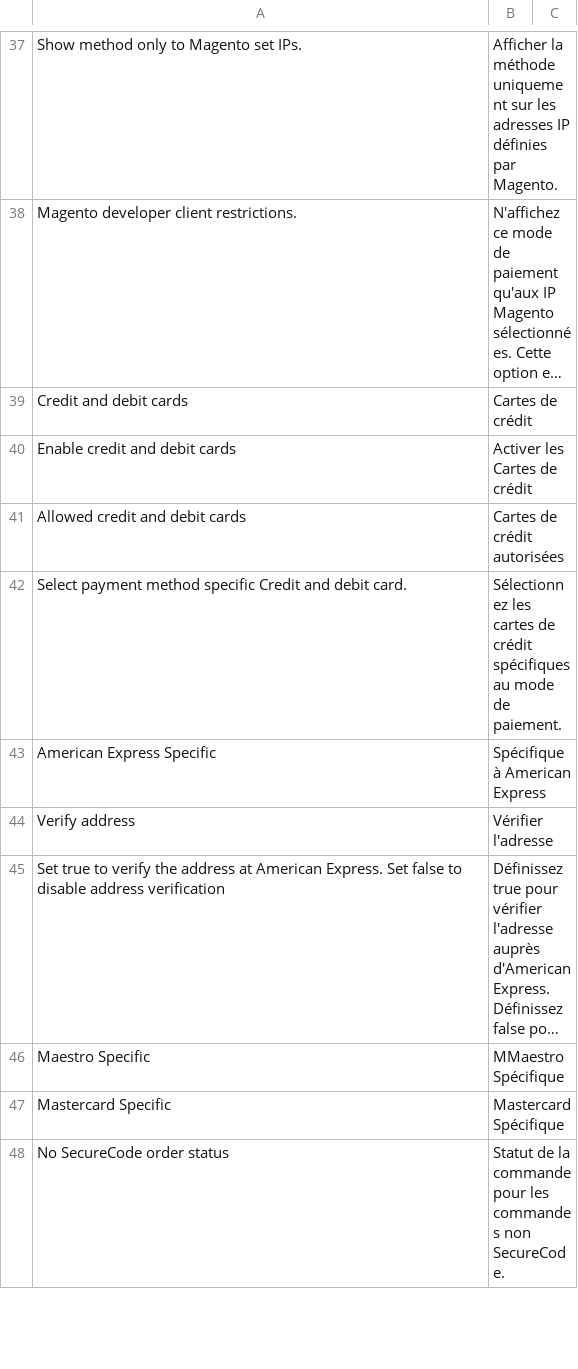
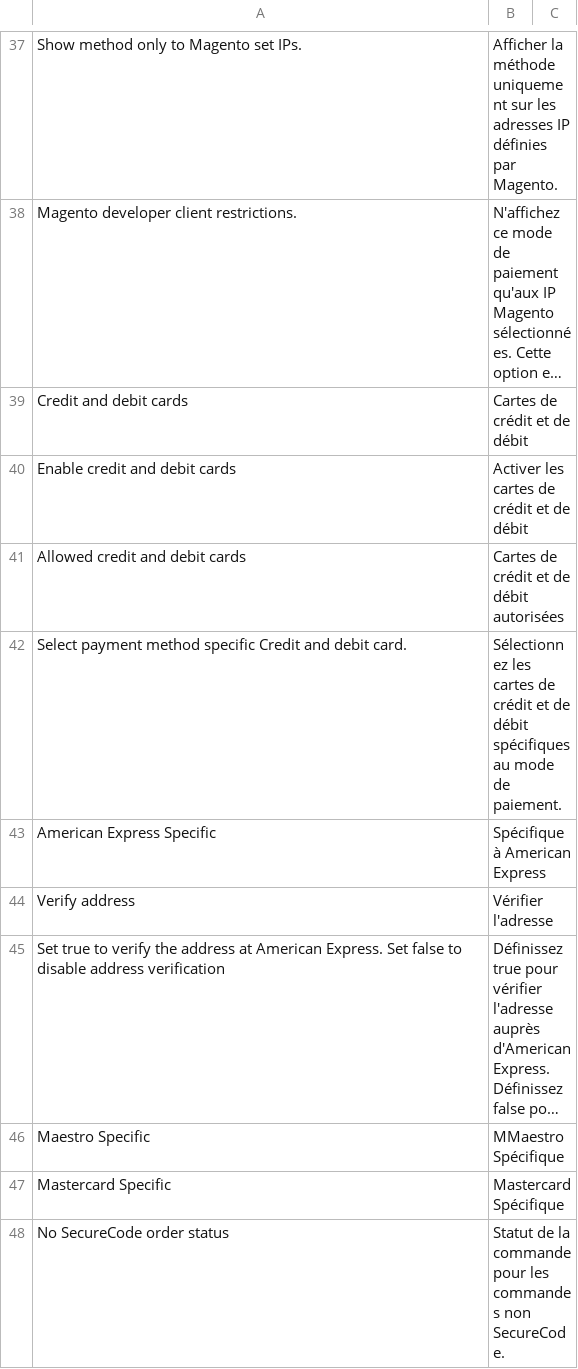
Before and after one commit to buckaroo-it/Magento2, a CSV file: i18n/fr_FR.csv, drawn as a sheet; only a part is shown, gaps mark what is left out; long unchanged cells end in …; the diff names each change by its address in the sheet, - before the commit and + after, or states it on an @@ line.

Commit message:
add translations

```diff
--- a/i18n/fr_FR.csv
+++ b/i18n/fr_FR.csv
-B39: Cartes de crédit
+B39: Cartes de crédit et de débit
-B40: Activer les Cartes de crédit
+B40: Activer les cartes de crédit et de débit
-B41: Cartes de crédit autorisées
+B41: Cartes de crédit et de débit autorisées
-B42: …de crédit spécifiques au…
+B42: …de crédit et de débit spécifiques au…
```
Also changed, not shown: i18n/de_DE.csv, i18n/es_ES.csv, 1 other file.
